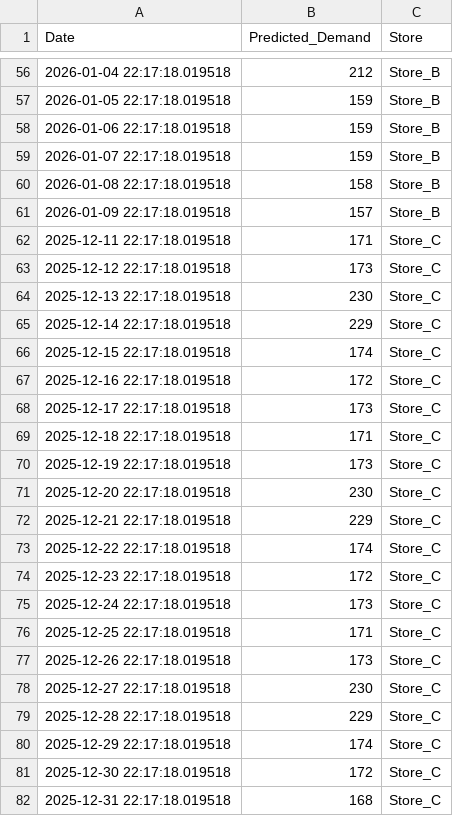
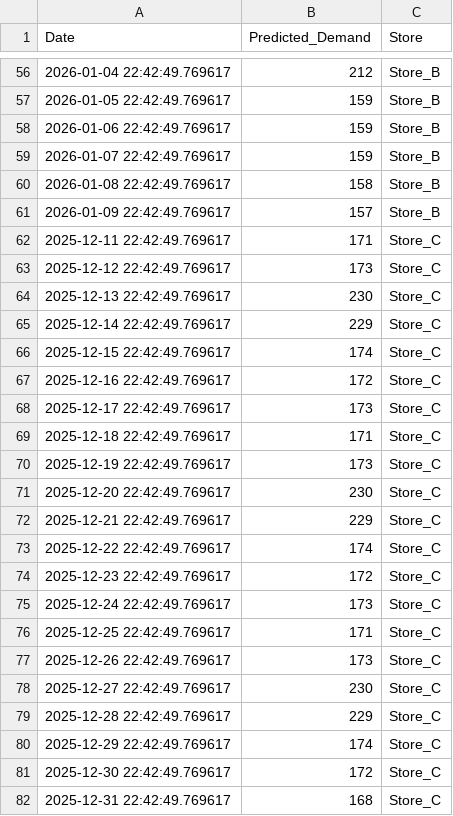
Before and after one commit to EXZEy1/supply-chain-digital-twin, a CSV file: data/forecast_results.csv, drawn as a sheet; only a part is shown, gaps mark what is left out; the diff covers the shown part only.

```diff
--- a/data/forecast_results.csv
+++ b/data/forecast_results.csv
@@ -56,27 +56,27 @@ Date,Predicted_Demand,Store
-2026-01-04 22:17:18.019518,212,Store_B
-2026-01-05 22:17:18.019518,159,Store_B
-2026-01-06 22:17:18.019518,159,Store_B
-2026-01-07 22:17:18.019518,159,Store_B
-2026-01-08 22:17:18.019518,158,Store_B
-2026-01-09 22:17:18.019518,157,Store_B
-2025-12-11 22:17:18.019518,171,Store_C
-2025-12-12 22:17:18.019518,173,Store_C
-2025-12-13 22:17:18.019518,230,Store_C
-2025-12-14 22:17:18.019518,229,Store_C
-2025-12-15 22:17:18.019518,174,Store_C
-2025-12-16 22:17:18.019518,172,Store_C
-2025-12-17 22:17:18.019518,173,Store_C
-2025-12-18 22:17:18.019518,171,Store_C
-2025-12-19 22:17:18.019518,173,Store_C
-2025-12-20 22:17:18.019518,230,Store_C
-2025-12-21 22:17:18.019518,229,Store_C
-2025-12-22 22:17:18.019518,174,Store_C
-2025-12-23 22:17:18.019518,172,Store_C
-2025-12-24 22:17:18.019518,173,Store_C
-2025-12-25 22:17:18.019518,171,Store_C
-2025-12-26 22:17:18.019518,173,Store_C
-2025-12-27 22:17:18.019518,230,Store_C
-2025-12-28 22:17:18.019518,229,Store_C
-2025-12-29 22:17:18.019518,174,Store_C
-2025-12-30 22:17:18.019518,172,Store_C
-2025-12-31 22:17:18.019518,168,Store_C
+2026-01-04 22:42:49.769617,212,Store_B
+2026-01-05 22:42:49.769617,159,Store_B
+2026-01-06 22:42:49.769617,159,Store_B
+2026-01-07 22:42:49.769617,159,Store_B
+2026-01-08 22:42:49.769617,158,Store_B
+2026-01-09 22:42:49.769617,157,Store_B
+2025-12-11 22:42:49.769617,171,Store_C
+2025-12-12 22:42:49.769617,173,Store_C
+2025-12-13 22:42:49.769617,230,Store_C
+2025-12-14 22:42:49.769617,229,Store_C
+2025-12-15 22:42:49.769617,174,Store_C
+2025-12-16 22:42:49.769617,172,Store_C
+2025-12-17 22:42:49.769617,173,Store_C
+2025-12-18 22:42:49.769617,171,Store_C
+2025-12-19 22:42:49.769617,173,Store_C
+2025-12-20 22:42:49.769617,230,Store_C
+2025-12-21 22:42:49.769617,229,Store_C
+2025-12-22 22:42:49.769617,174,Store_C
+2025-12-23 22:42:49.769617,172,Store_C
+2025-12-24 22:42:49.769617,173,Store_C
+2025-12-25 22:42:49.769617,171,Store_C
+2025-12-26 22:42:49.769617,173,Store_C
+2025-12-27 22:42:49.769617,230,Store_C
+2025-12-28 22:42:49.769617,229,Store_C
+2025-12-29 22:42:49.769617,174,Store_C
+2025-12-30 22:42:49.769617,172,Store_C
+2025-12-31 22:42:49.769617,168,Store_C
```
Also changed, not shown: 128 edited cells elsewhere in this file, data/sales_history.csv.
